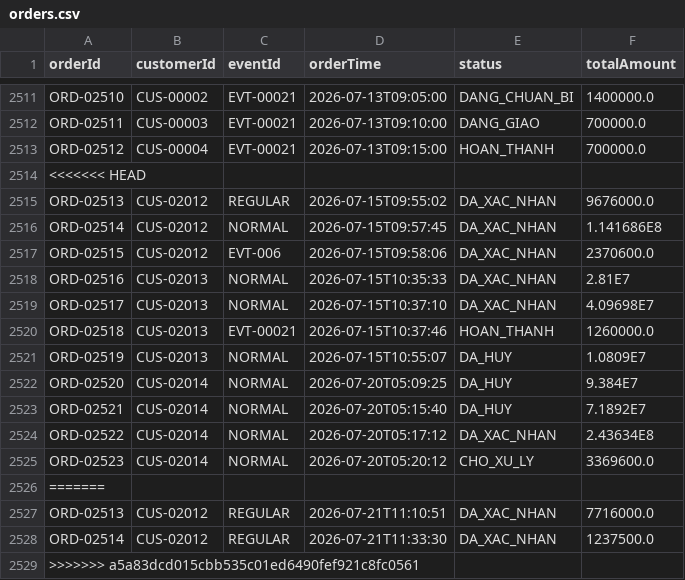
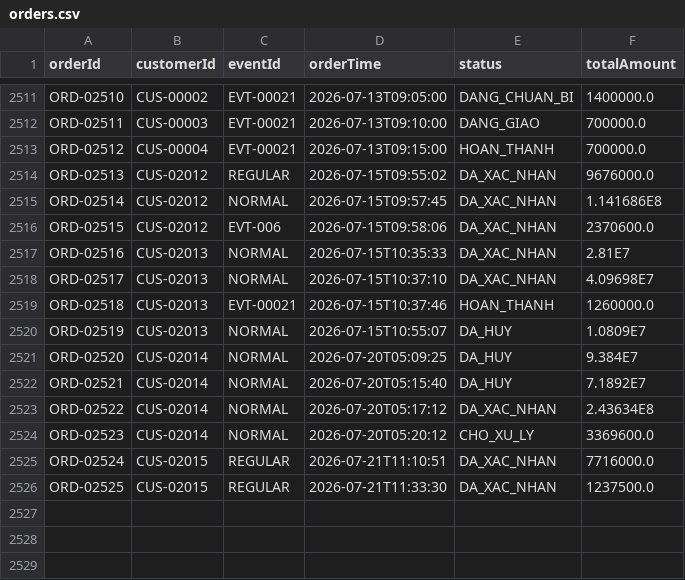
Before and after one commit to Lab1-Lab211/NHOM_3_LAB211_FlashSale, a CSV file: data/orders.csv, drawn as a sheet; only a part is shown, gaps mark what is left out.

```diff
--- a/data/orders.csv
+++ b/data/orders.csv
@@ -2513,3 +2513,2 @@ ORD-02511,CUS-00003,EVT-00021,2026-07-13T09:10:00,DANG_GIAO,700000.0
 ORD-02512,CUS-00004,EVT-00021,2026-07-13T09:15:00,HOAN_THANH,700000.0
-<<<<<<< HEAD
 ORD-02513,CUS-02012,REGULAR,2026-07-15T09:55:02,DA_XAC_NHAN,9676000.0
@@ -2525,5 +2524,3 @@ ORD-02522,CUS-02014,NORMAL,2026-07-20T05:17:12,DA_XAC_NHAN,2.43634E8
 ORD-02523,CUS-02014,NORMAL,2026-07-20T05:20:12,CHO_XU_LY,3369600.0
-=======
-ORD-02513,CUS-02012,REGULAR,2026-07-21T11:10:51,DA_XAC_NHAN,7716000.0
-ORD-02514,CUS-02012,REGULAR,2026-07-21T11:33:30,DA_XAC_NHAN,1237500.0
->>>>>>> a5a83dcd015cbb535c01ed6490fef921c8fc0561
+ORD-02524,CUS-02015,REGULAR,2026-07-21T11:10:51,DA_XAC_NHAN,7716000.0
+ORD-02525,CUS-02015,REGULAR,2026-07-21T11:33:30,DA_XAC_NHAN,1237500.0
```
Also changed, not shown: data/customers.csv, data/flash_events.csv, 6 other files.
